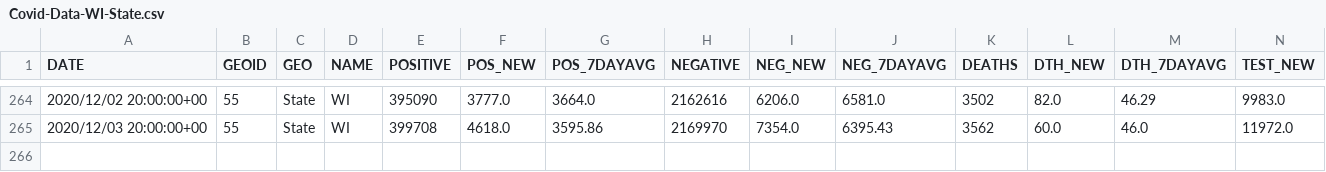
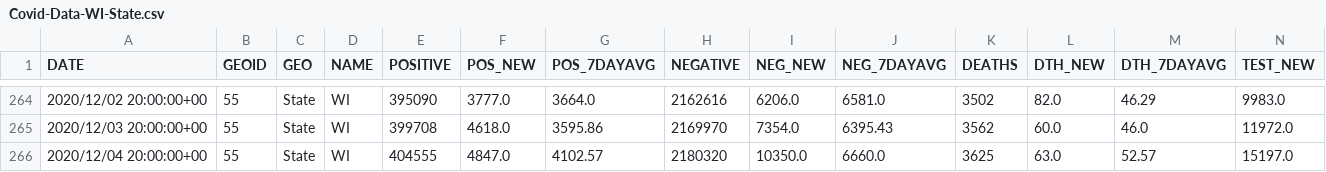
Before and after one commit to mattbayer/covid-wisconsin, a CSV file: data/Covid-Data-WI-State.csv, drawn as a sheet; only a part is shown, gaps mark what is left out; rows hold the shown columns only; the diff names each change by its address in the sheet, - before the commit and + after, or states it on an @@ line.

Commit message:
Data update

```diff
--- a/data/Covid-Data-WI-State.csv
+++ b/data/Covid-Data-WI-State.csv
+row 266: 2020/12/04 20:00:00+00 | 55 | State | WI | 404555 | 4847.0 | 4102.57 | 2180320 | 10350.0 | 6660.0 | 3625 | 63.0 | 52.57 | 15197.0
```
Also changed, not shown: 7 other files.
